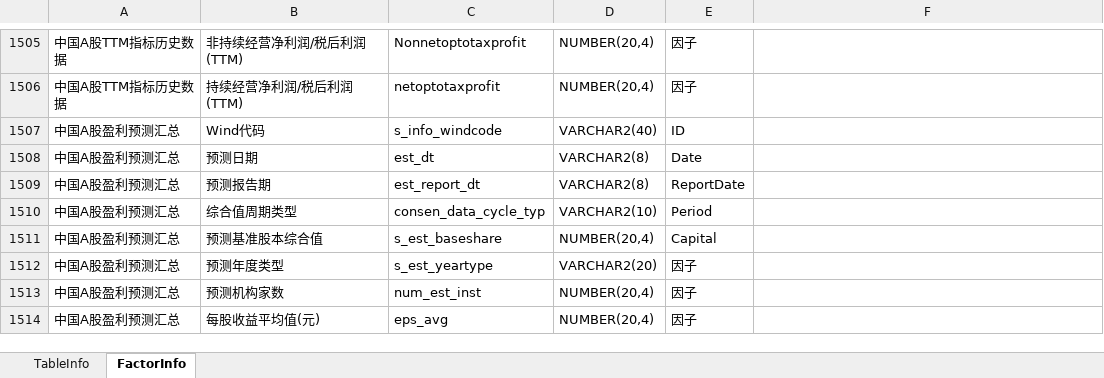
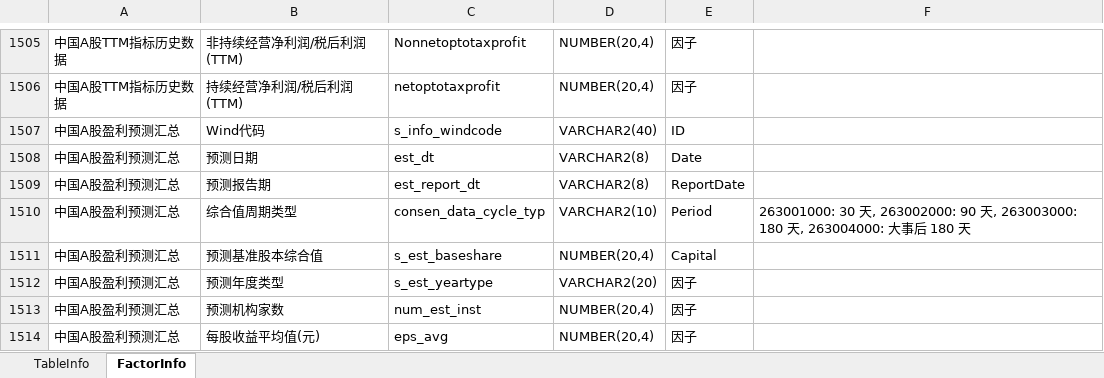
Before and after one commit to Scorpi000/QuantStudio, an Excel workbook: Resource/WindDB2Info.xlsx, sheet FactorInfo, drawn as a sheet; only a part is shown, gaps mark what is left out; values as stored, in another font and other column widths than the file's, no borders; the diff names each change by its address in the sheet, - before the commit and + after, or states it on an @@ line.

```diff
--- a/Resource/WindDB2Info.xlsx (sheet FactorInfo)
+++ b/Resource/WindDB2Info.xlsx (sheet FactorInfo)
-F1510: (empty)
+F1510: 263001000: 30 天, 263002000: 90 天, 263003000: 180 天, 263004000: 大事后 180 天
```
Also changed, not shown: 11 other files.
